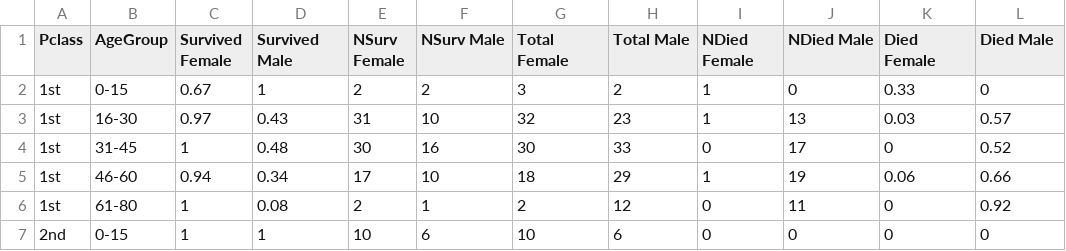
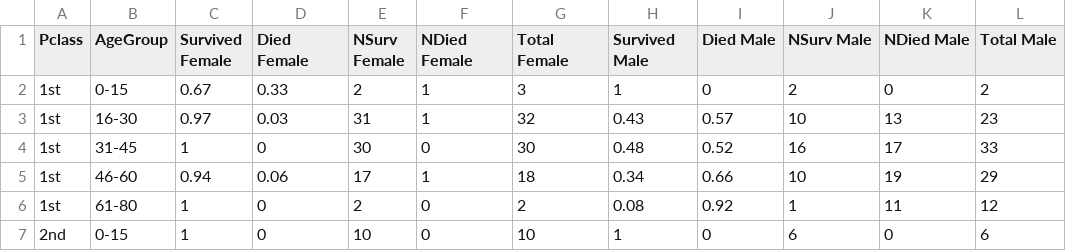
Before and after one commit to onemegan/TitanicViz, a CSV file: titanic_class_wide.csv, drawn as a sheet; only a part is shown; removed rows and columns are numbered as before the commit, all else as after; the diff covers the shown part only; the diff names each change by its address in the sheet, - before the commit and + after, or states it on an @@ line.

Commit message:
updated titanic_class_wide.csv dataset
used for index_v3.html and index_v4.html

```diff
--- a/titanic_class_wide.csv
+++ b/titanic_class_wide.csv
+column J (NSurv Male), rows 2-7: 2 | 10 | 16 | 10 | 1 | 6
-column K (Died Female), rows 2-7: 0.33 | 0.03 | 0 | 0.06 | 0 | 0
-D1: Survived Male
+D1: Died Female
-F1: NSurv Male
+F1: NDied Female
-H1: Total Male
+H1: Survived Male
-I1: NDied Female
+I1: Died Male
-L1: Died Male
+L1: Total Male
-D2 (Died Female): 1
+D2 (Died Female): 0.33
-F2 (NDied Female): 2
+F2 (NDied Female): 1
-H2 (Survived Male): 2
+H2 (Survived Male): 1
-I2 (Died Male): 1
+I2 (Died Male): 0
-L2 (Total Male): 0
+L2 (Total Male): 2
-D3 (Died Female): 0.43
+D3 (Died Female): 0.03
-F3 (NDied Female): 10
+F3 (NDied Female): 1
-H3 (Survived Male): 23
+H3 (Survived Male): 0.43
-I3 (Died Male): 1
+I3 (Died Male): 0.57
-L3 (Total Male): 0.57
+L3 (Total Male): 23
-D4 (Died Female): 0.48
+D4 (Died Female): 0
-F4 (NDied Female): 16
+F4 (NDied Female): 0
-H4 (Survived Male): 33
+H4 (Survived Male): 0.48
-I4 (Died Male): 0
+I4 (Died Male): 0.52
-L4 (Total Male): 0.52
+L4 (Total Male): 33
-D5 (Died Female): 0.34
+D5 (Died Female): 0.06
-F5 (NDied Female): 10
+F5 (NDied Female): 1
-H5 (Survived Male): 29
+H5 (Survived Male): 0.34
-I5 (Died Male): 1
+I5 (Died Male): 0.66
-L5 (Total Male): 0.66
+L5 (Total Male): 29
-D6 (Died Female): 0.08
+D6 (Died Female): 0
-F6 (NDied Female): 1
+F6 (NDied Female): 0
-H6 (Survived Male): 12
+H6 (Survived Male): 0.08
-I6 (Died Male): 0
+I6 (Died Male): 0.92
-L6 (Total Male): 0.92
+L6 (Total Male): 12
-D7 (Died Female): 1
+D7 (Died Female): 0
-F7 (NDied Female): 6
+F7 (NDied Female): 0
-H7 (Survived Male): 6
+H7 (Survived Male): 1
-L7 (Total Male): 0
+L7 (Total Male): 6
```
Also changed, not shown: 72 edited cells elsewhere in this file.
